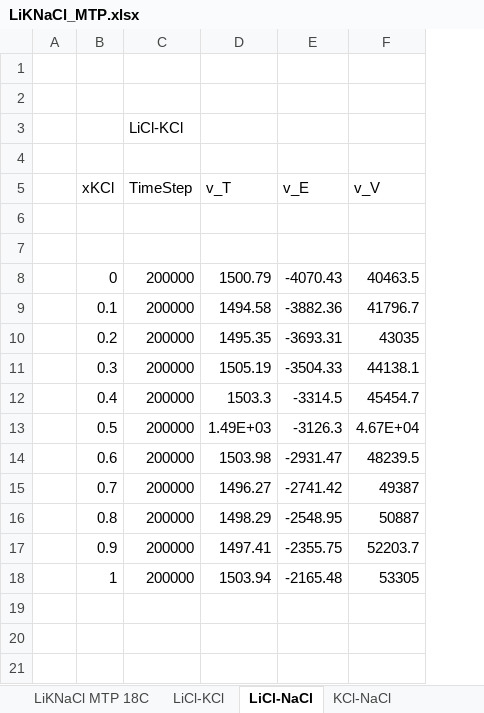
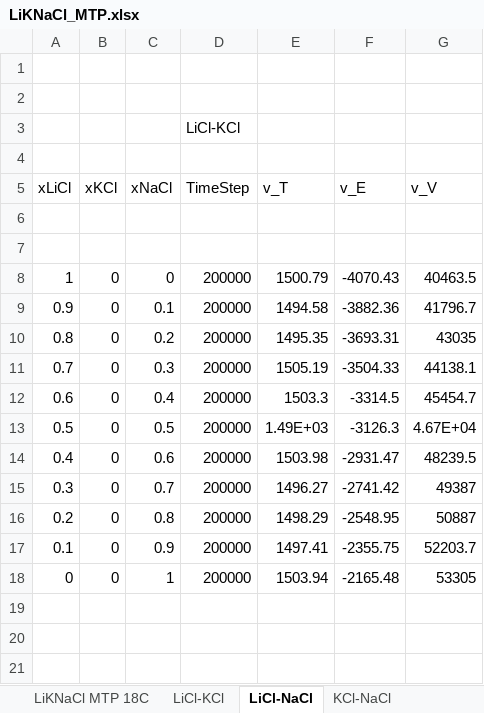
Before and after one commit to benbeeler/spreadsheets, an Excel workbook: SALT/LiKNaCl_MTP.xlsx, sheet LiCl-NaCl, drawn as a sheet; only a part is shown; values as stored, in another font and other column widths than the file's, no borders; charts and pictures not drawn; removed rows and columns are numbered as before the commit, all else as after; the diff names each change by its address in the sheet, - before the commit and + after, or states it on an @@ line.

```diff
--- a/SALT/LiKNaCl_MTP.xlsx (sheet LiCl-NaCl)
+++ b/SALT/LiKNaCl_MTP.xlsx (sheet LiCl-NaCl)
-column A, empty
+column B (xKCl), rows 8-18: all 0
+column C (xNaCl), rows 8-18: 0 | 0.1 | 0.2 | 0.3 | 0.4 | 0.5 | 0.6 | 0.7 | 0.8 | 0.9 | 1
-A5: xKCl
+A5: xLiCl
-A8 (xLiCl): 0
+A8 (xLiCl): 1
-A9 (xLiCl): 0.1
+A9 (xLiCl): 0.9
-A10 (xLiCl): 0.2
+A10 (xLiCl): 0.8
-A11 (xLiCl): 0.3
+A11 (xLiCl): 0.7
-A12 (xLiCl): 0.4
+A12 (xLiCl): 0.6
-A14 (xLiCl): 0.6
+A14 (xLiCl): 0.4
-A15 (xLiCl): 0.7
+A15 (xLiCl): 0.3
-A16 (xLiCl): 0.8
+A16 (xLiCl): 0.2
-A17 (xLiCl): 0.9
+A17 (xLiCl): 0.1
-A18 (xLiCl): 1
+A18 (xLiCl): 0
```
Also changed, not shown: sheet LiCl-KCl, sheet KCl-NaCl, other sheet tabs, formulas that keep their value, charts or pictures, SALT/nacl_transport.xlsx, 2 other files.
